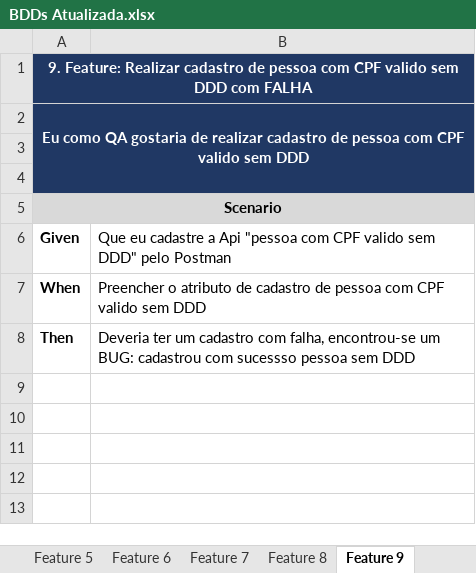
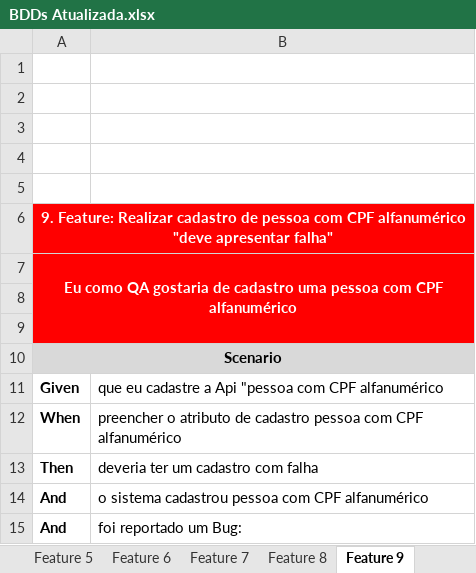
Before and after one commit to johnataviana/BrasilPrevBDD, an Excel workbook: BDDs Atualizada.xlsx, sheet Feature 9, drawn as a sheet; values as stored, in another font and other column widths than the file's, no borders; charts and pictures not drawn; addresses are those after the commit; the diff names each change by its address in the sheet, - before the commit and + after, or states it on an @@ line.

```diff
--- a/BDDs Atualizada.xlsx (sheet Feature 9)
+++ b/BDDs Atualizada.xlsx (sheet Feature 9)
+row 1: (empty)
+row 2: (empty)
+row 3: (empty)
+row 4: (empty)
+row 5: (empty)
-A6: …com CPF valido sem DDD com FALHA
+A6: …com CPF alfanumérico "deve apresentar falha"
-A6:B9 fill: #203864
+A6:B9 fill: #FF0000
-A7: …gostaria de realizar cadastro de pessoa com CPF valido sem DDD
+A7: …gostaria de cadastro uma pessoa com CPF alfanumérico
-B11: Que eu cadastre a Api "pessoa com CPF valido sem DDD" pelo Postman
+B11: que eu cadastre a Api "pessoa com CPF alfanumérico
-B12: Preencher o atributo de cadastro de pessoa com CPF valido sem DDD
+B12: preencher o atributo de cadastro pessoa com CPF alfanumérico
-B13: Deveria ter um cadastro com falha, encontrou-se um BUG: cadastrou com sucessso pessoa sem DDD
+B13: deveria ter um cadastro com falha
+row 14: And | o sistema cadastrou pessoa com CPF alfanumérico
+row 15: And | foi reportado um Bug:
```
Also changed, not shown: sheet BDDs, sheet Feature 6, sheet Feature 8, sheet Feature 7, sheet Feature 4, sheet Feature 3, 5 more sheets, other sheet tabs, hidden cells, charts or pictures.
